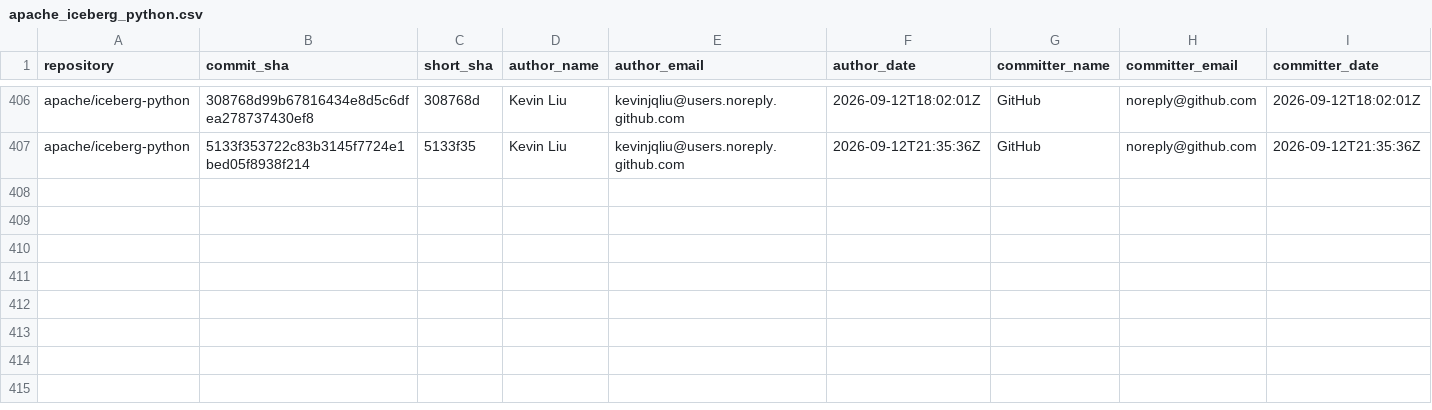
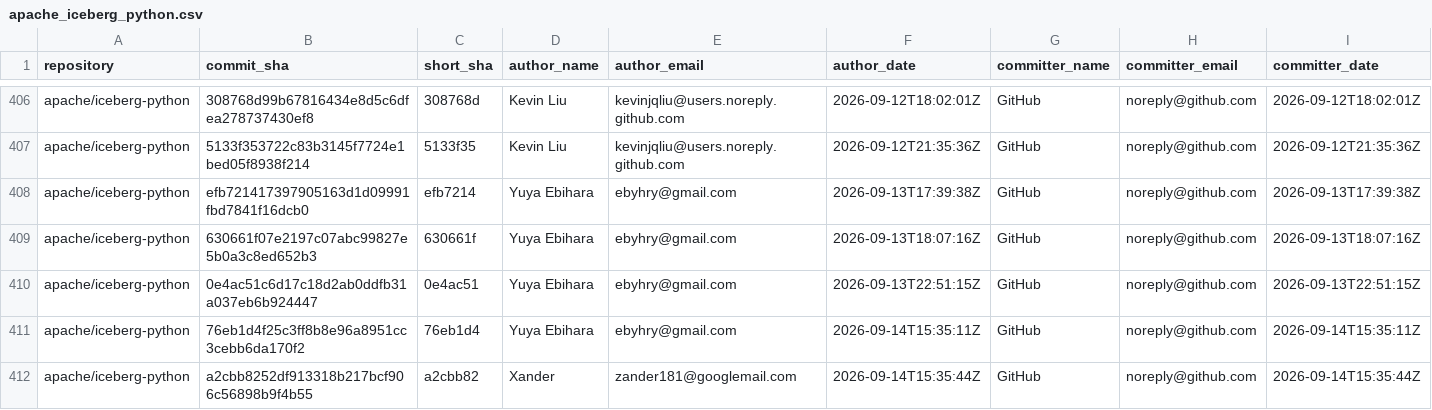
Before and after one commit to kevinjqliu/iceberg-activity-tracker, a CSV file: data/commits/apache_iceberg_python.csv, drawn as a sheet; only a part is shown, gaps mark what is left out; rows hold the shown columns only; the diff names each change by its address in the sheet, - before the commit and + after, or states it on an @@ line.

```diff
--- a/data/commits/apache_iceberg_python.csv
+++ b/data/commits/apache_iceberg_python.csv
+row 408: apache/iceberg-python | efb721417397905163d1d09991fbd7841f16dcb0 | efb7214 | Yuya Ebihara | ebyhry@gmail.com | 2026-09-13T17:39:38Z | GitHub | noreply@github.com | 2026-09-13T17:39:38Z
+row 409: apache/iceberg-python | 630661f07e2197c07abc99827e5b0a3c8ed652b3 | 630661f | Yuya Ebihara | ebyhry@gmail.com | 2026-09-13T18:07:16Z | GitHub | noreply@github.com | 2026-09-13T18:07:16Z
+row 410: apache/iceberg-python | 0e4ac51c6d17c18d2ab0ddfb31a037eb6b924447 | 0e4ac51 | Yuya Ebihara | ebyhry@gmail.com | 2026-09-13T22:51:15Z | GitHub | noreply@github.com | 2026-09-13T22:51:15Z
+row 411: apache/iceberg-python | 76eb1d4f25c3ff8b8e96a8951cc3cebb6da170f2 | 76eb1d4 | Yuya Ebihara | ebyhry@gmail.com | 2026-09-14T15:35:11Z | GitHub | noreply@github.com | 2026-09-14T15:35:11Z
+row 412: apache/iceberg-python | a2cbb8252df913318b217bcf906c56898b9f4b55 | a2cbb82 | Xander | zander181@googlemail.com | 2026-09-14T15:35:44Z | GitHub | noreply@github.com | 2026-09-14T15:35:44Z
```
Also changed, not shown: 3 other files.
